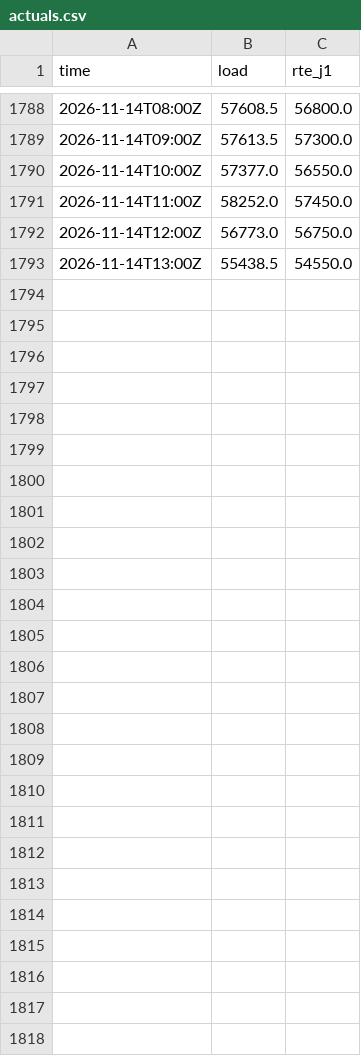
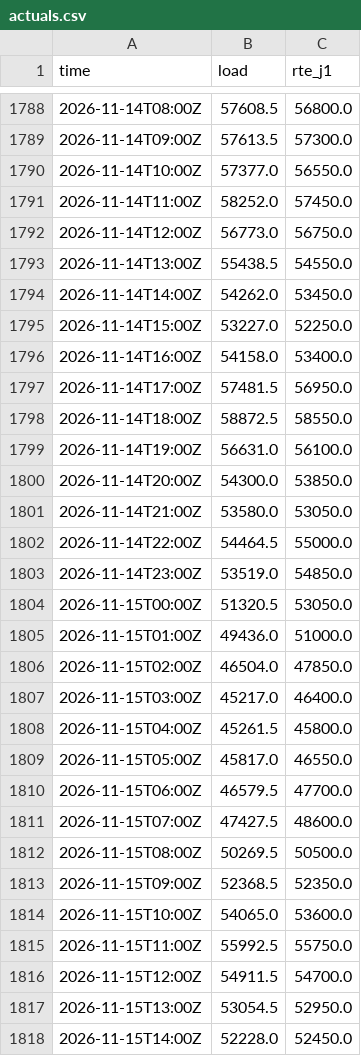
Before and after one commit to Zeta-12/france-load-forecasting, a CSV file: actuals.csv, drawn as a sheet; only a part is shown, gaps mark what is left out; the diff names each change by its address in the sheet, - before the commit and + after, or states it on an @@ line.

```diff
--- a/actuals.csv
+++ b/actuals.csv
+row 1794: 2026-11-14T14:00Z | 54262.0 | 53450.0
+row 1795: 2026-11-14T15:00Z | 53227.0 | 52250.0
+row 1796: 2026-11-14T16:00Z | 54158.0 | 53400.0
+row 1797: 2026-11-14T17:00Z | 57481.5 | 56950.0
+row 1798: 2026-11-14T18:00Z | 58872.5 | 58550.0
+row 1799: 2026-11-14T19:00Z | 56631.0 | 56100.0
+row 1800: 2026-11-14T20:00Z | 54300.0 | 53850.0
+row 1801: 2026-11-14T21:00Z | 53580.0 | 53050.0
+row 1802: 2026-11-14T22:00Z | 54464.5 | 55000.0
+row 1803: 2026-11-14T23:00Z | 53519.0 | 54850.0
+row 1804: 2026-11-15T00:00Z | 51320.5 | 53050.0
+row 1805: 2026-11-15T01:00Z | 49436.0 | 51000.0
+row 1806: 2026-11-15T02:00Z | 46504.0 | 47850.0
+row 1807: 2026-11-15T03:00Z | 45217.0 | 46400.0
+row 1808: 2026-11-15T04:00Z | 45261.5 | 45800.0
+row 1809: 2026-11-15T05:00Z | 45817.0 | 46550.0
+row 1810: 2026-11-15T06:00Z | 46579.5 | 47700.0
+row 1811: 2026-11-15T07:00Z | 47427.5 | 48600.0
+row 1812: 2026-11-15T08:00Z | 50269.5 | 50500.0
+row 1813: 2026-11-15T09:00Z | 52368.5 | 52350.0
+row 1814: 2026-11-15T10:00Z | 54065.0 | 53600.0
+row 1815: 2026-11-15T11:00Z | 55992.5 | 55750.0
+row 1816: 2026-11-15T12:00Z | 54911.5 | 54700.0
+row 1817: 2026-11-15T13:00Z | 53054.5 | 52950.0
+row 1818: 2026-11-15T14:00Z | 52228.0 | 52450.0
```
Also changed, not shown: 1 other file.
